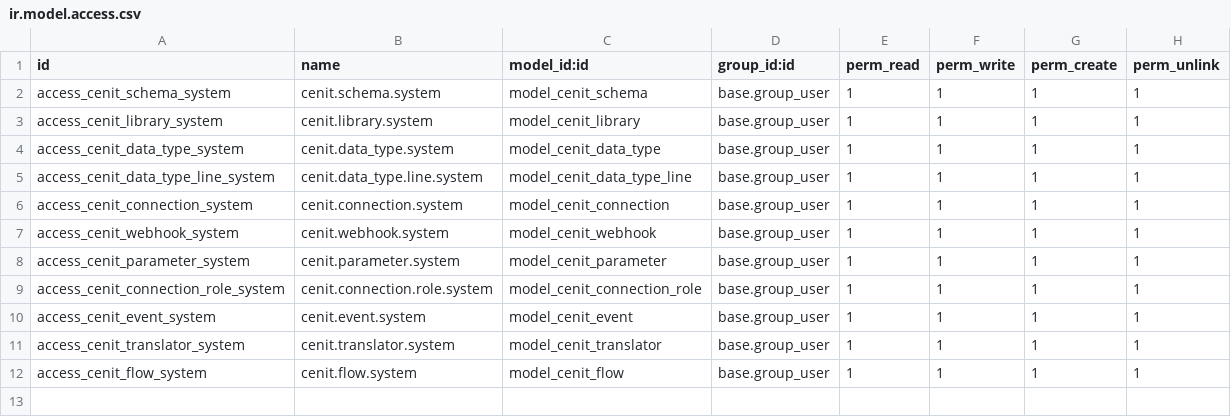
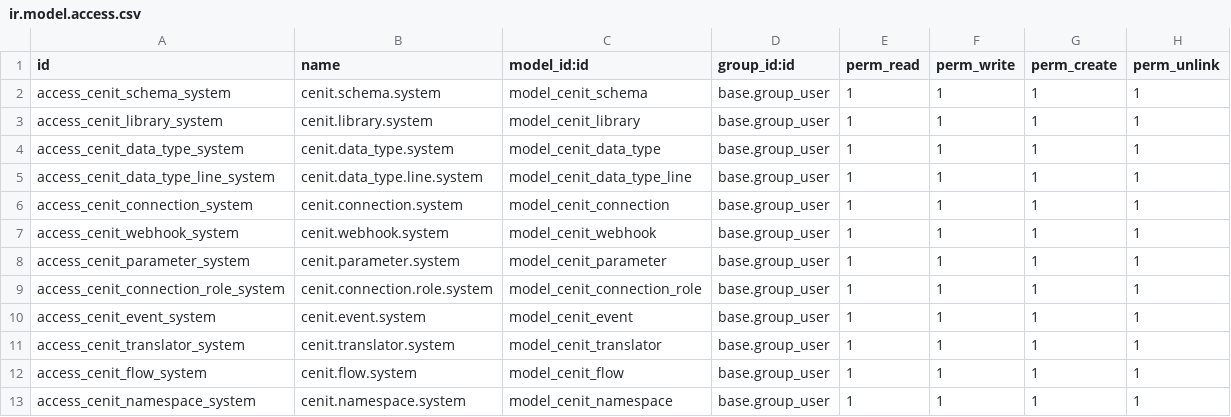
Before and after one commit to cenit-io/odoo-cenit, a CSV file: cenit_base/security/ir.model.access.csv, drawn as a sheet; the diff names each change by its address in the sheet, - before the commit and + after, or states it on an @@ line.

Commit message:
Added  cenit_namespace to model.access

```diff
--- a/cenit_base/security/ir.model.access.csv
+++ b/cenit_base/security/ir.model.access.csv
+row 13: access_cenit_namespace_system | cenit.namespace.system | model_cenit_namespace | base.group_user | 1 | 1 | 1 | 1
```
